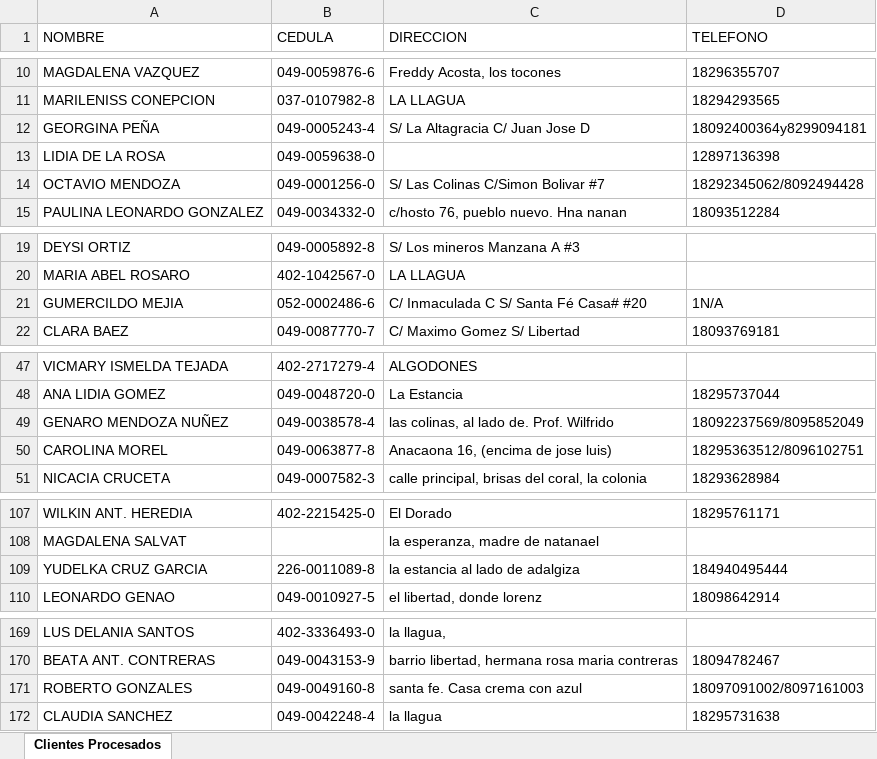
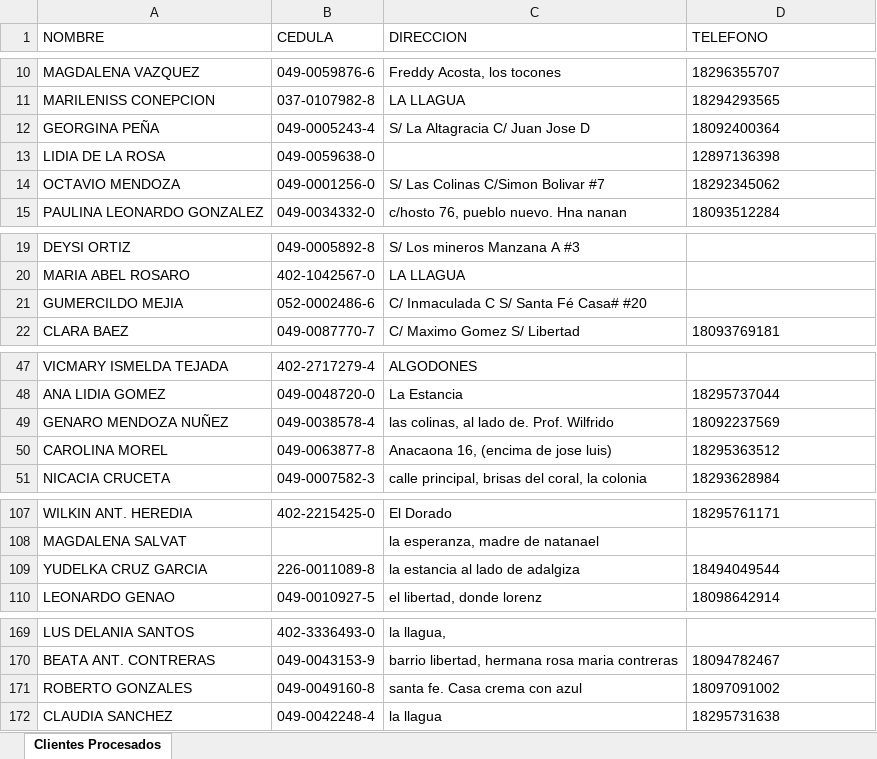
Before and after one commit to gowatertech/gowater, an Excel workbook: clientes_procesados.xlsx, sheet Clientes Procesados, drawn as a sheet; only a part is shown, gaps mark what is left out; values as stored, in another font and other column widths than the file's, no borders; the diff names each change by its address in the sheet, - before the commit and + after, or states it on an @@ line.

```diff
--- a/clientes_procesados.xlsx (sheet Clientes Procesados)
+++ b/clientes_procesados.xlsx (sheet Clientes Procesados)
-D12 (TELEFONO): 18092400364y8299094181
+D12 (TELEFONO): 18092400364
-D14 (TELEFONO): 18292345062/8092494428
+D14 (TELEFONO): 18292345062
-D21 (TELEFONO): 1N/A
+D21 (TELEFONO): (empty)
-D49 (TELEFONO): 18092237569/8095852049
+D49 (TELEFONO): 18092237569
-D50 (TELEFONO): 18295363512/8096102751
+D50 (TELEFONO): 18295363512
-D109 (TELEFONO): 184940495444
+D109 (TELEFONO): 18494049544
-D171 (TELEFONO): 18097091002/8097161003
+D171 (TELEFONO): 18097091002
```
Also changed, not shown: 2 other files.
